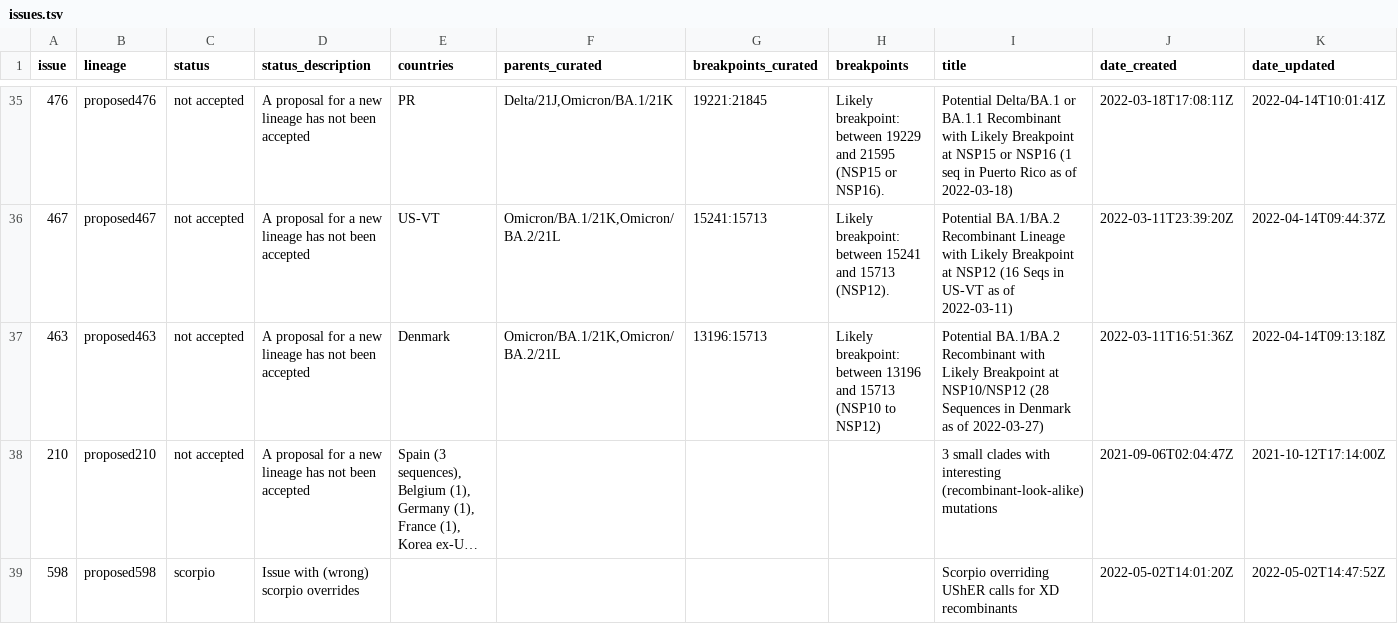
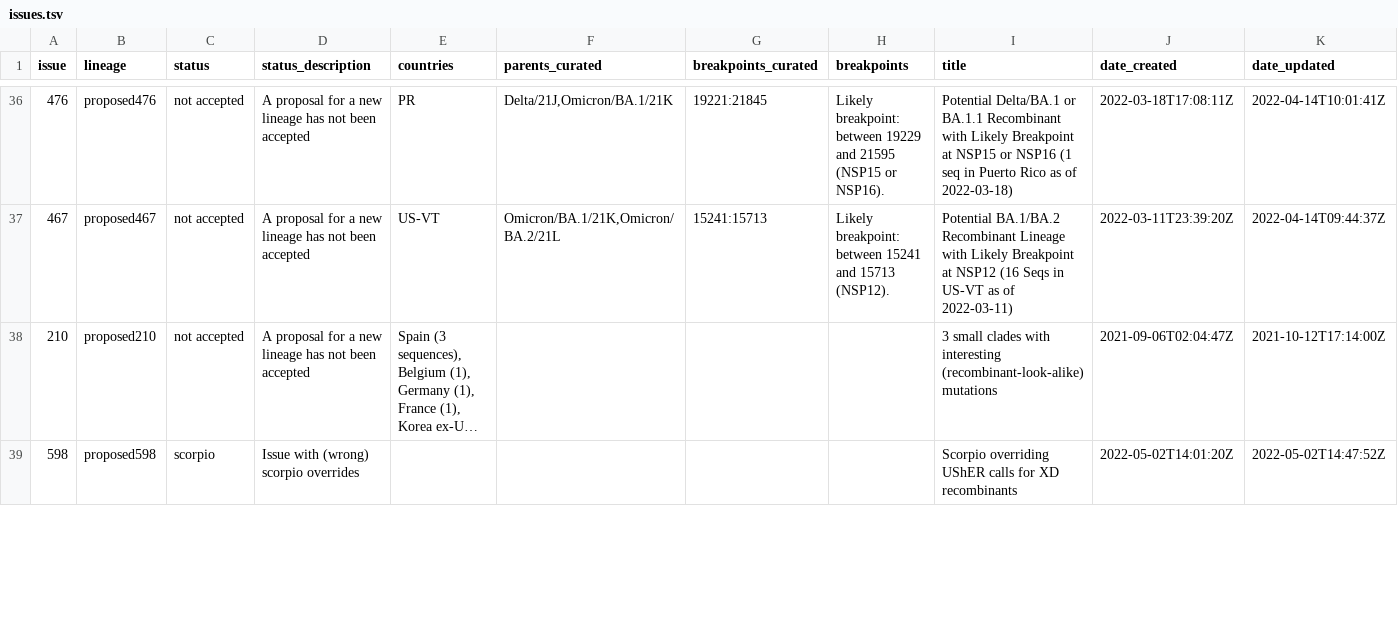
Before and after one commit to ktmeaton/ncov-recombinant, a TSV file: resources/issues.tsv, drawn as a sheet; only a part is shown, gaps mark what is left out; long unchanged cells end in …; removed rows and columns are numbered as before the commit, all else as after; rows hold the shown columns only; the diff covers the shown part only; the diff names each change by its address in the sheet, - before the commit and + after, or states it on an @@ line.

Commit message:
update github issues

```diff
--- a/resources/issues.tsv
+++ b/resources/issues.tsv
-row 37: 463 | proposed463 | not accepted | A proposal for a new lineage has not been accepted | Denmark | Omicron/BA.1/21K,Omicron/BA.2/21L | 13196:15713 | Likely breakpoint: between 13196 and 15713 (NSP10 to NSP12) | Potential BA.1/BA.2 Recombinant with Likely Breakpoint at NSP10/NSP12 (28 Sequences in Denmark as of 2022-03-27) | 2022-03-11T16:51:36Z | 2022-04-14T09:13:18Z
```
Also changed, not shown: 1 added row and 5 edited cells elsewhere in this file, resources/issue_to_lineage.tsv.
